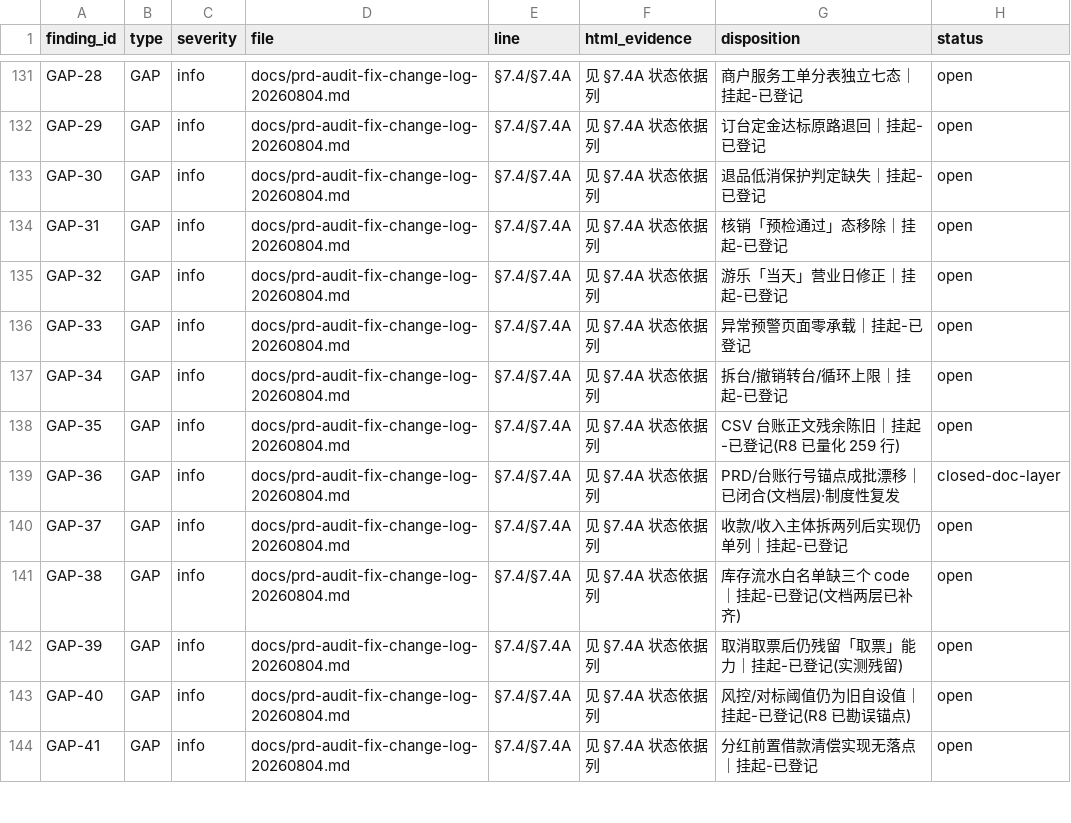
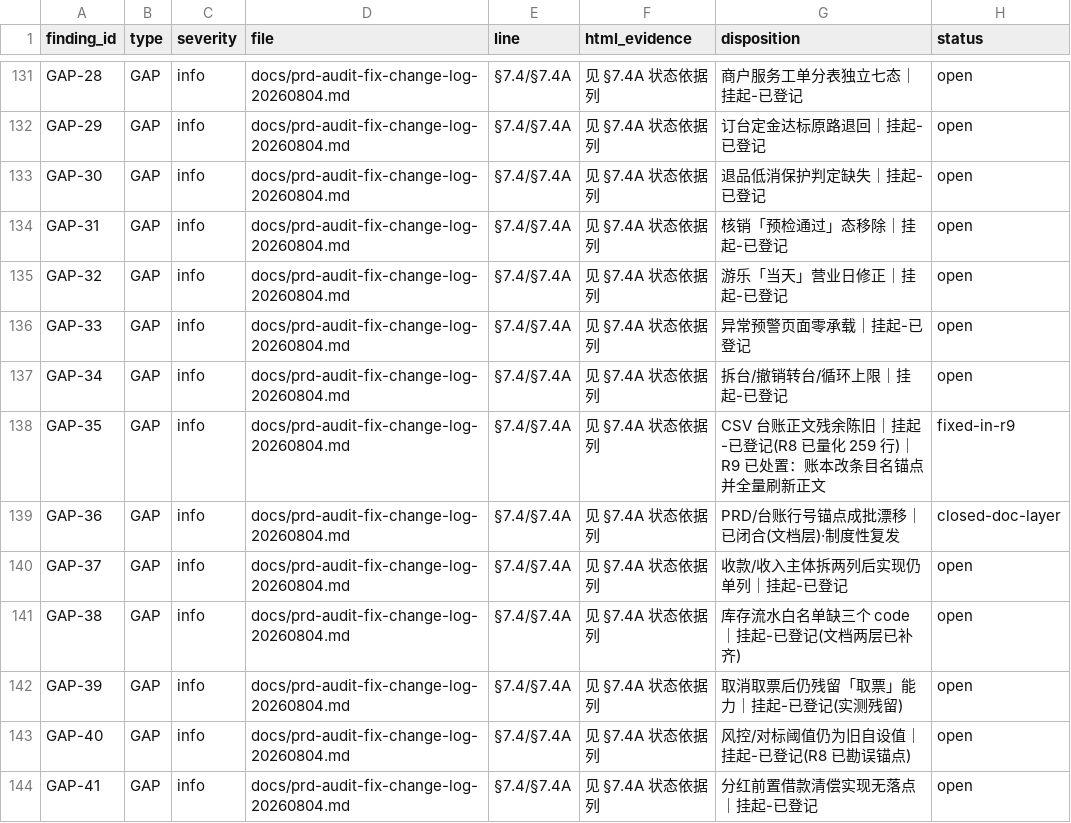
Before and after one commit to jxh1979/mall, a CSV file: docs/prd-audit/rounds/r8/findings.csv, drawn as a sheet; only a part is shown, gaps mark what is left out; the diff covers the shown part only.

```diff
--- a/docs/prd-audit/rounds/r8/findings.csv
+++ b/docs/prd-audit/rounds/r8/findings.csv
@@ -137,3 +137,3 @@ GAP-33,GAP,info,docs/prd-audit-fix-change-log-20260804.md,§7.4/§7.4A,见 §7.4
 GAP-34,GAP,info,docs/prd-audit-fix-change-log-20260804.md,§7.4/§7.4A,见 §7.4A 状态依据列,拆台/撤销转台/循环上限｜挂起-已登记,open
-GAP-35,GAP,info,docs/prd-audit-fix-change-log-20260804.md,§7.4/§7.4A,见 §7.4A 状态依据列,CSV 台账正文残余陈旧｜挂起-已登记(R8 已量化 259 行),open
+GAP-35,GAP,info,docs/prd-audit-fix-change-log-20260804.md,§7.4/§7.4A,见 §7.4A 状态依据列,CSV 台账正文残余陈旧｜挂起-已登记(R8 已量化 259 行)｜R9 已处置：账本改条目名锚点并全量刷新正文,fixed-in-r9
 GAP-36,GAP,info,docs/prd-audit-fix-change-log-20260804.md,§7.4/§7.4A,见 §7.4A 状态依据列,PRD/台账行号锚点成批漂移｜已闭合(文档层)·制度性复发,closed-doc-layer
```
Also changed, not shown: 7 added rows and 14 edited cells elsewhere in this file, 53 other files.
